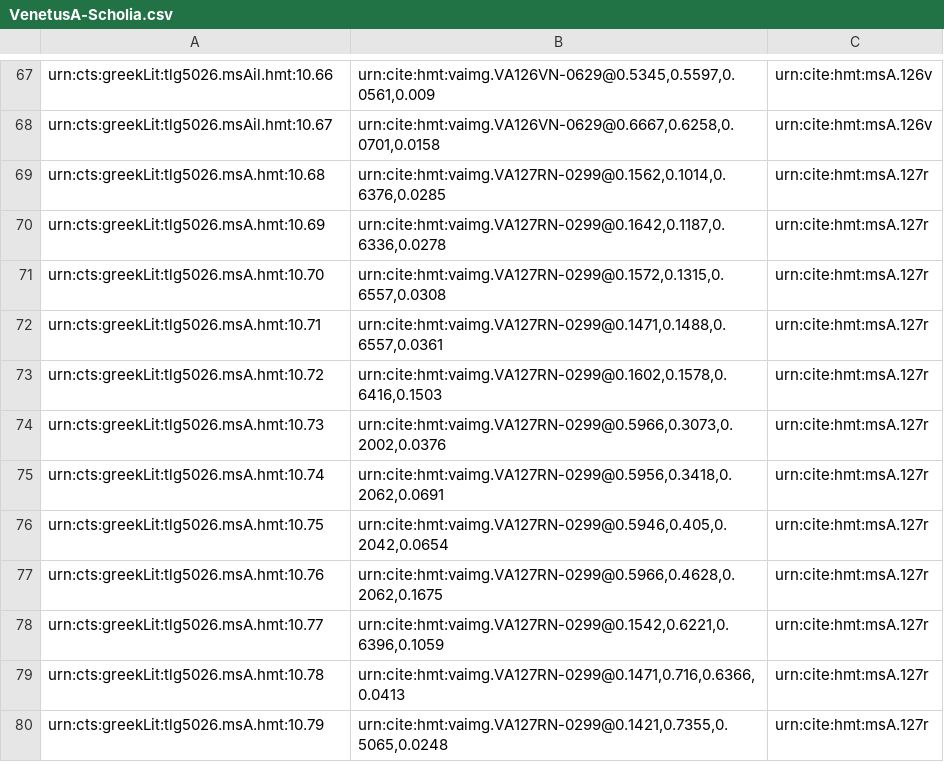
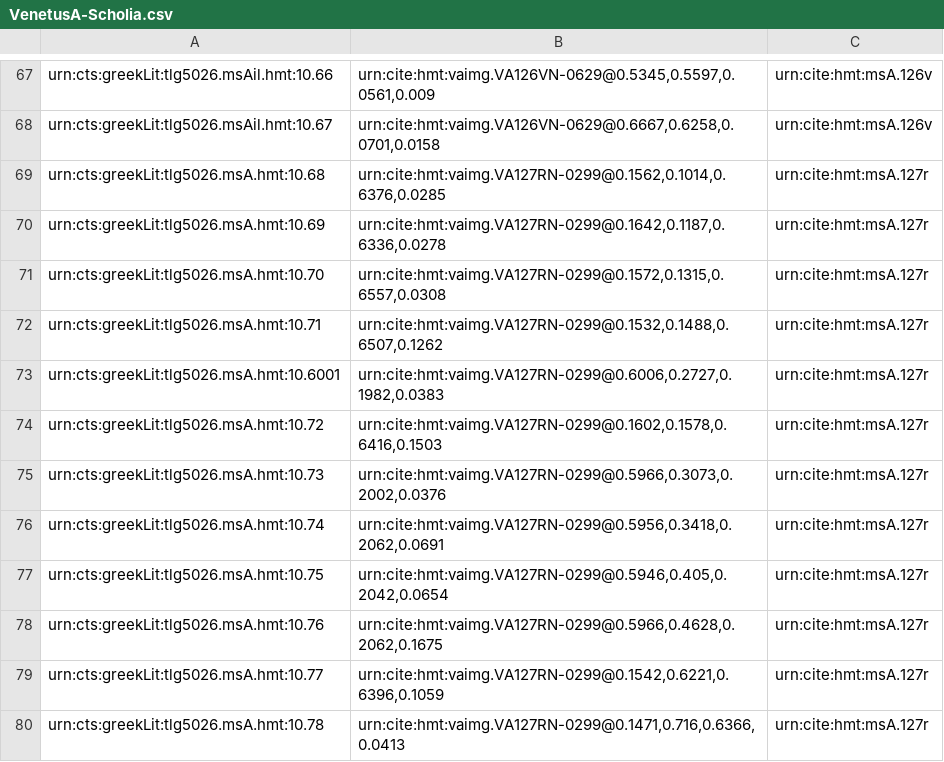
Before and after one commit to HCMID/hmt-iliad10, a CSV file: collections/VenetusA-Scholia.csv, drawn as a sheet; only a part is shown, gaps mark what is left out; the shorter side is filled out with more unchanged rows.

Commit message:
Update VenetusA-Scholia.csv
Scholion 6001 urn:cite:hmt:vaimg.VA127RN-0299@0.6006,0.2727,0.1982,0.0383 added

```diff
--- a/collections/VenetusA-Scholia.csv
+++ b/collections/VenetusA-Scholia.csv
@@ -71,3 +71,4 @@ urn:cts:greekLit:tlg5026.msA.hmt:10.69,"urn:cite:hmt:vaimg.VA127RN-0299@0.1642,0
 urn:cts:greekLit:tlg5026.msA.hmt:10.70,"urn:cite:hmt:vaimg.VA127RN-0299@0.1572,0.1315,0.6557,0.0308",urn:cite:hmt:msA.127r
-urn:cts:greekLit:tlg5026.msA.hmt:10.71,"urn:cite:hmt:vaimg.VA127RN-0299@0.1471,0.1488,0.6557,0.0361",urn:cite:hmt:msA.127r
+urn:cts:greekLit:tlg5026.msA.hmt:10.71,"urn:cite:hmt:vaimg.VA127RN-0299@0.1532,0.1488,0.6507,0.1262",urn:cite:hmt:msA.127r
+urn:cts:greekLit:tlg5026.msA.hmt:10.6001,"urn:cite:hmt:vaimg.VA127RN-0299@0.6006,0.2727,0.1982,0.0383",urn:cite:hmt:msA.127r
 urn:cts:greekLit:tlg5026.msA.hmt:10.72,"urn:cite:hmt:vaimg.VA127RN-0299@0.1602,0.1578,0.6416,0.1503",urn:cite:hmt:msA.127r
```
